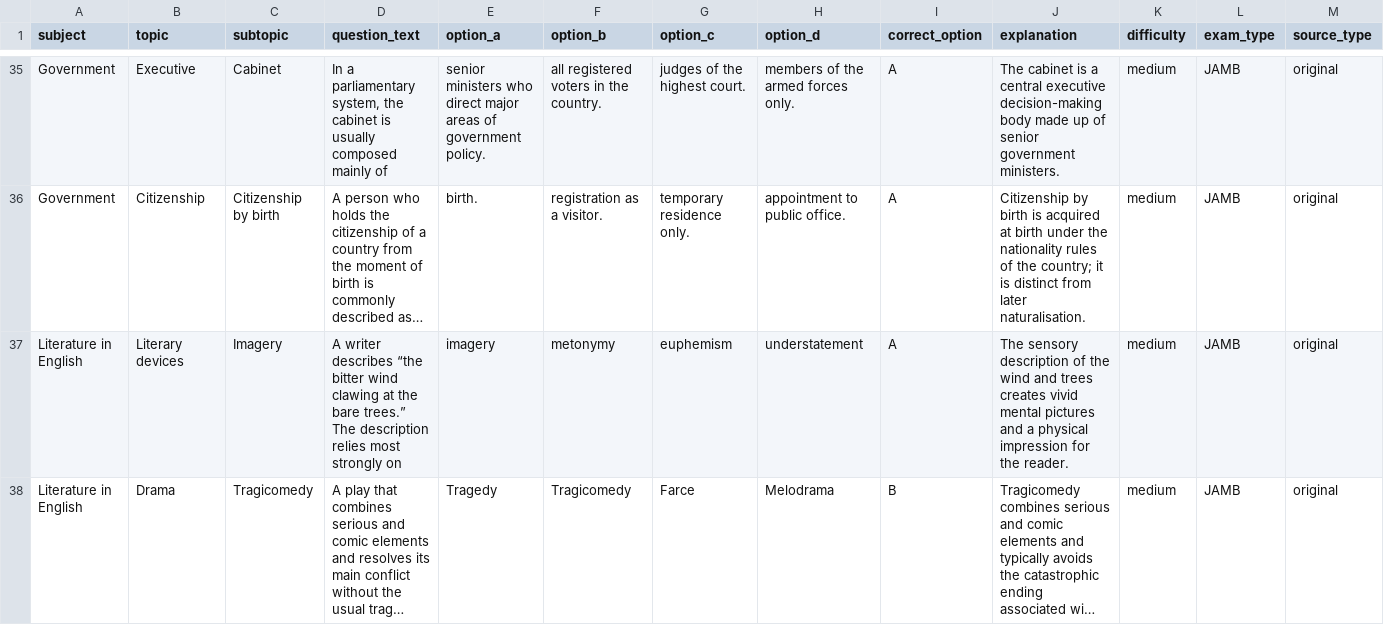
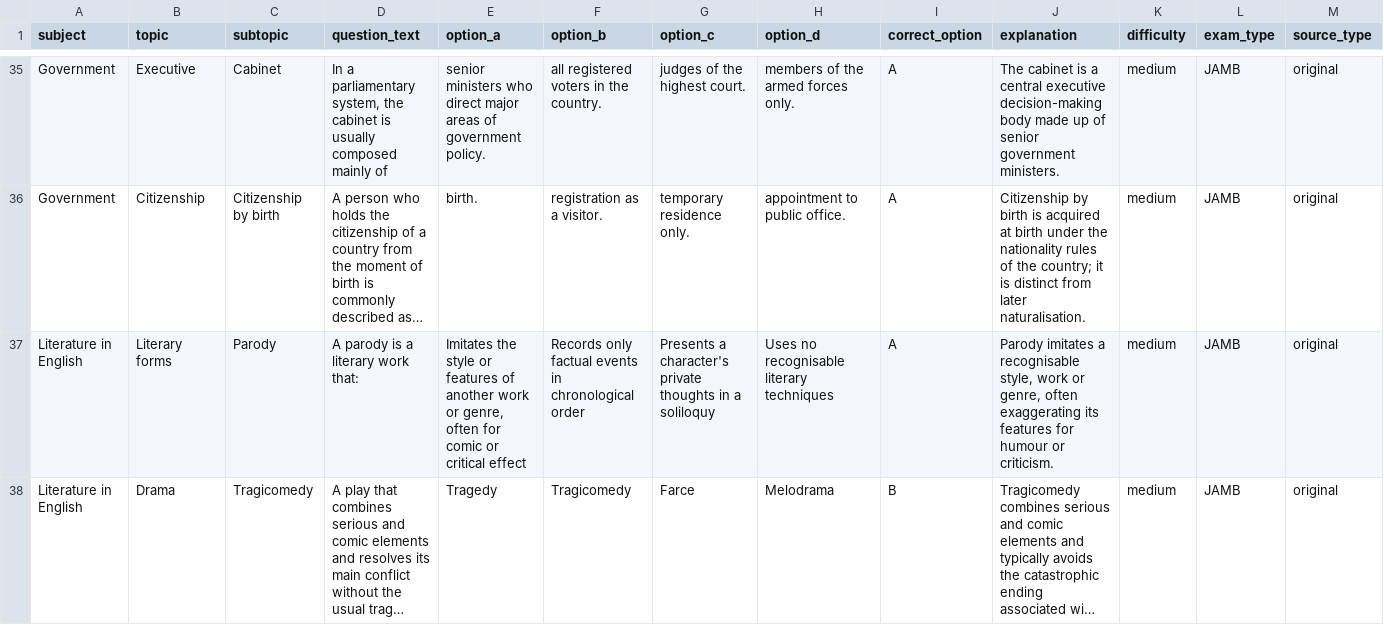
Before and after one commit to timmyjoe385-netizen/EDUKEN-CONSULT-, a CSV file: content/cbt/original-batch-27-40-questions.csv, drawn as a sheet; only a part is shown, gaps mark what is left out; long unchanged cells end in …; the diff covers the shown part only; the diff names each change by its address in the sheet, - before the commit and + after, or states it on an @@ line.

```diff
--- a/content/cbt/original-batch-27-40-questions.csv
+++ b/content/cbt/original-batch-27-40-questions.csv
-B37 (topic): Literary devices
+B37 (topic): Literary forms
-C37 (subtopic): Imagery
+C37 (subtopic): Parody
-D37 (question_text): A writer describes “the bitter wind clawing at the bare trees.” The description relies most strongly on
+D37 (question_text): A parody is a literary work that:
-E37 (option_a): imagery
+E37 (option_a): Imitates the style or features of another work or genre, often for comic or critical effect
-F37 (option_b): metonymy
+F37 (option_b): Records only factual events in chronological order
-G37 (option_c): euphemism
+G37 (option_c): Presents a character's private thoughts in a soliloquy
-H37 (option_d): understatement
+H37 (option_d): Uses no recognisable literary techniques
-J37 (explanation): The sensory description of the wind and trees creates vivid mental pictures and a physical impression for the reader.
+J37 (explanation): Parody imitates a recognisable style, work or genre, often exaggerating its features for humour or criticism.
```
Also changed, not shown: 49 edited cells elsewhere in this file.
